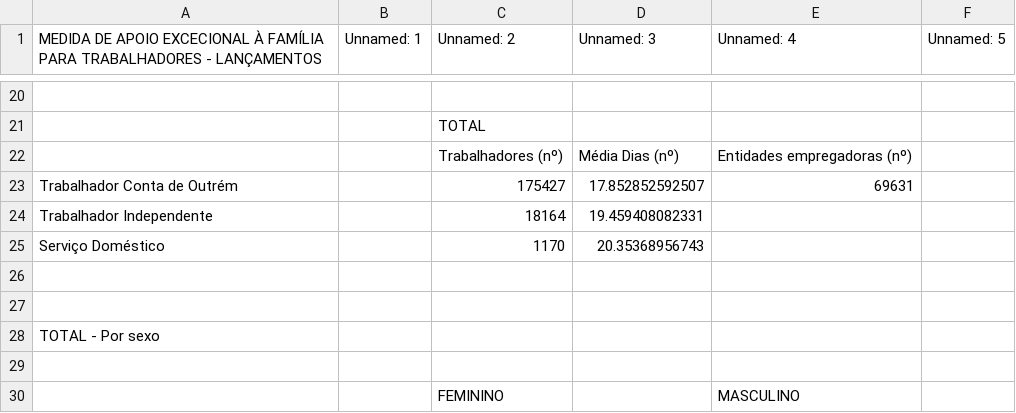
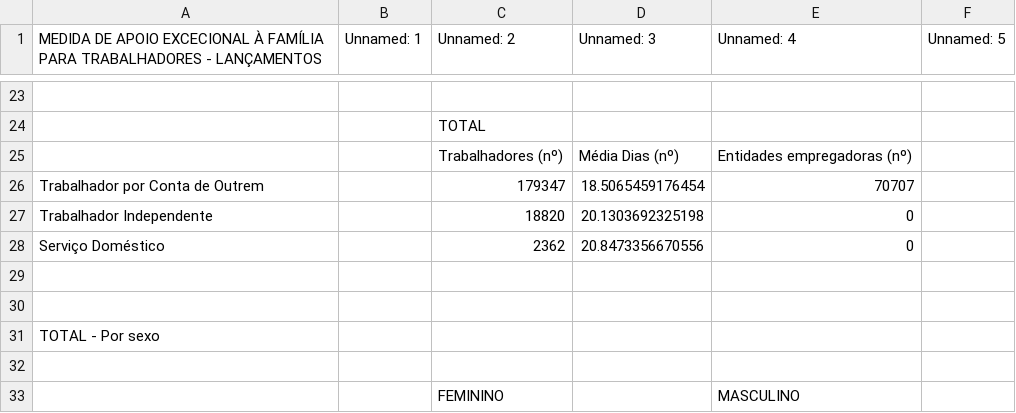
Before and after one commit to dssg-pt/dados-MTSSS, a CSV file: original_files/Apoio à Familia - Lançamentos.csv, drawn as a sheet; only a part is shown, gaps mark what is left out; removed rows and columns are numbered as before the commit, all else as after; the diff covers the shown part only; the diff names each change by its address in the sheet, - before the commit and + after, or states it on an @@ line.

```diff
--- a/original_files/Apoio à Familia - Lançamentos.csv
+++ b/original_files/Apoio à Familia - Lançamentos.csv
-row 23: Trabalhador Conta de Outrém |  | 175427 | 17.852852592507 | 69631
-row 24: Trabalhador Independente |  | 18164 | 19.459408082331
-row 25: Serviço Doméstico |  | 1170 | 20.35368956743
+row 26: Trabalhador por Conta de Outrem |  | 179347 | 18.5065459176454 | 70707
+row 27: Trabalhador Independente |  | 18820 | 20.1303692325198 | 0
+row 28: Serviço Doméstico |  | 2362 | 20.8473356670556 | 0
```
Also changed, not shown: 13 added rows, 10 removed rows and 5 edited cells elsewhere in this file, original_files/Apoio à Familia.csv, original_files/Baixas por Isolamento.csv, 9 other files.
